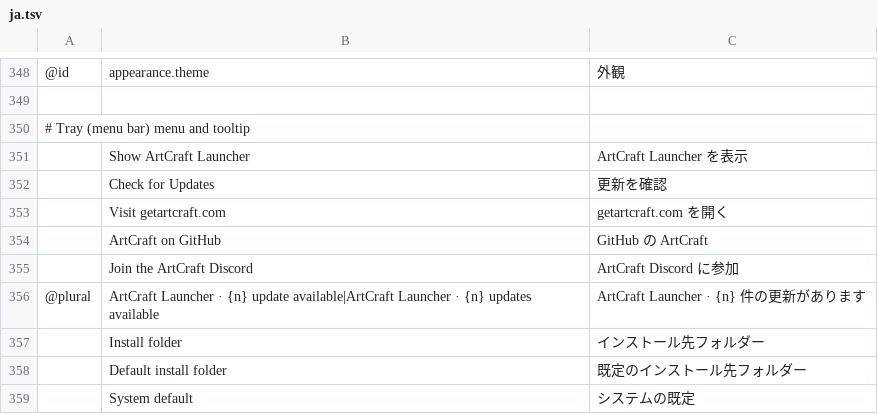
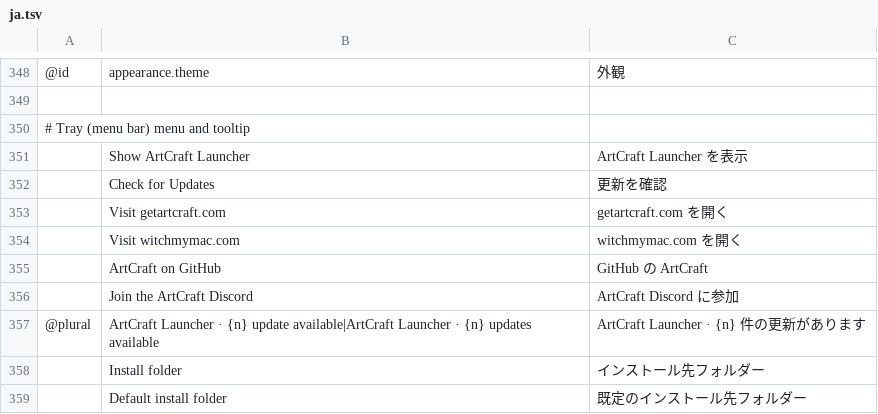
Before and after one commit to matthfaria96/bettercraft-launcher, a TSV file: crates/ui-egui/src/i18n/ja.tsv, drawn as a sheet; only a part is shown, gaps mark what is left out; the shorter side is filled out with more unchanged rows; the diff names each change by its address in the sheet, - before the commit and + after, or states it on an @@ line.

```diff
--- a/crates/ui-egui/src/i18n/ja.tsv
+++ b/crates/ui-egui/src/i18n/ja.tsv
+row 354:  | Visit witchmymac.com | witchmymac.com を開く
```
Also changed, not shown: crates/ui-egui/src/i18n/cs.tsv, crates/ui-egui/src/i18n/de.tsv, 11 other files.
